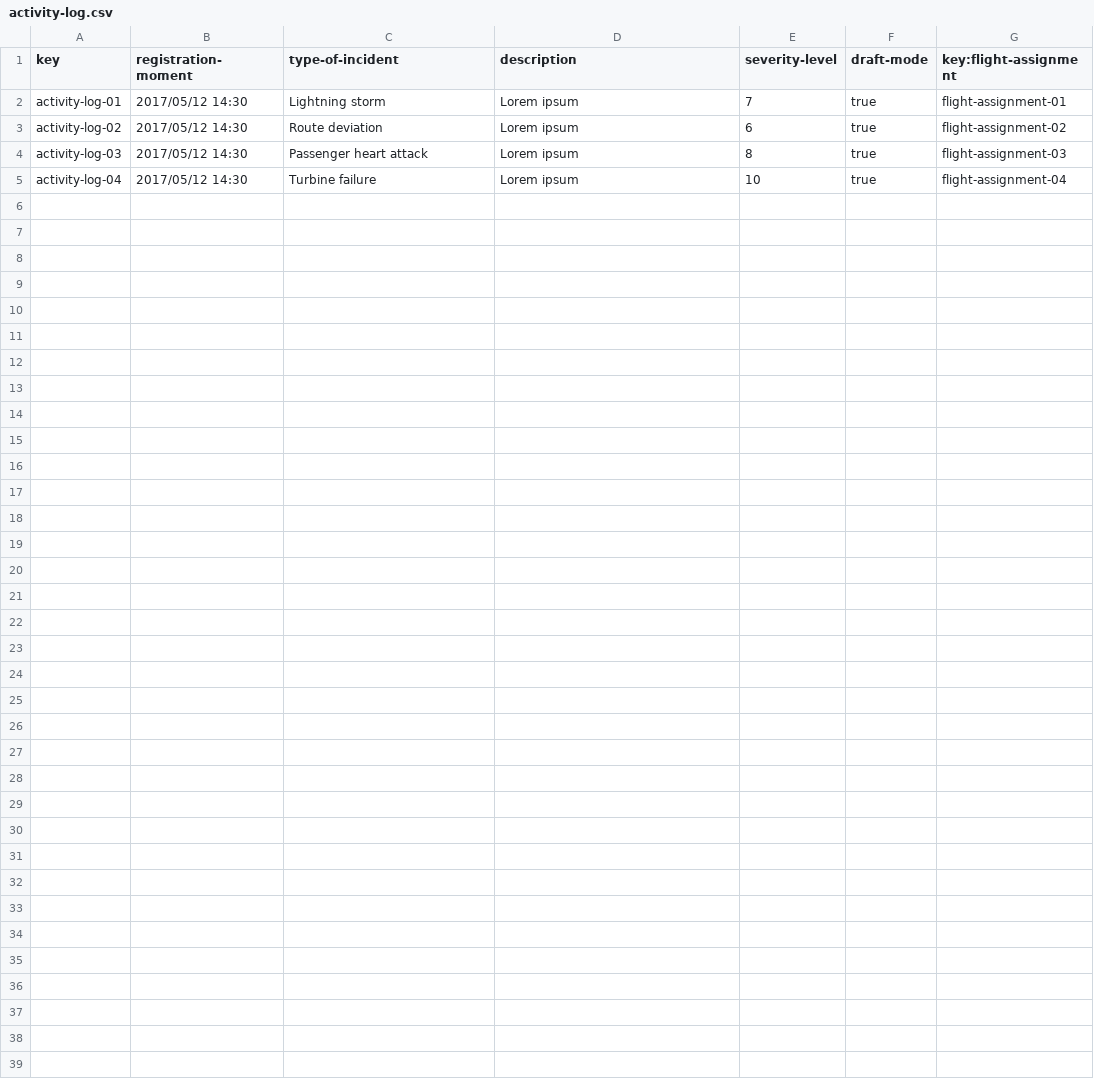
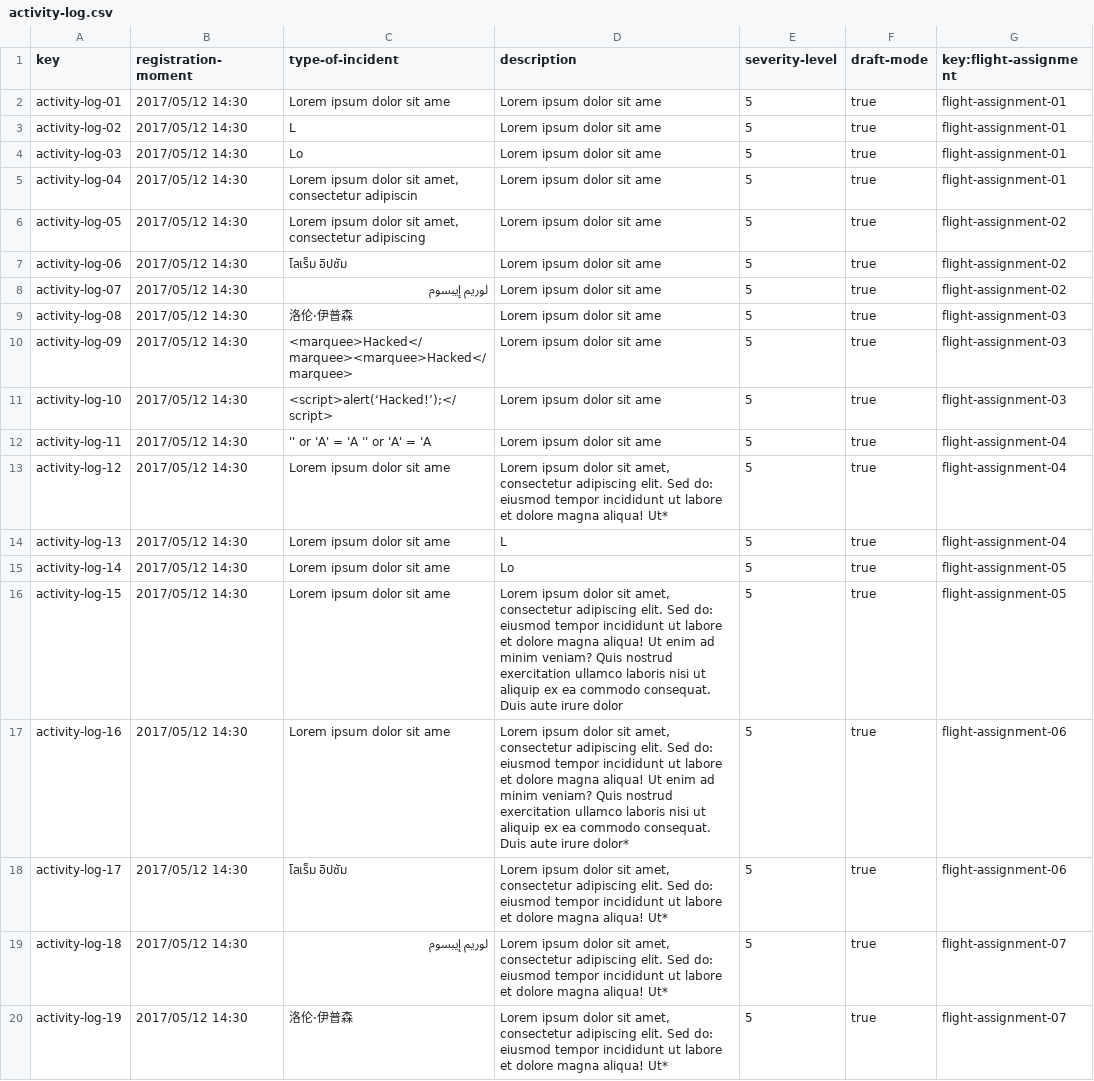
Before and after one commit to alenicbra/acme-ans, a CSV file: src/main/resources/WEB-INF/data/sample/activity-log.csv, drawn as a sheet; only a part is shown; the diff covers the shown part only.

```diff
--- a/src/main/resources/WEB-INF/data/sample/activity-log.csv
+++ b/src/main/resources/WEB-INF/data/sample/activity-log.csv
@@ -1,5 +1,20 @@
 key,registration-moment,type-of-incident,description,severity-level,draft-mode,key:flight-assignment
-activity-log-01,2017/05/12 14:30,"Lightning storm","Lorem ipsum",7,true,flight-assignment-01
-activity-log-02,2017/05/12 14:30,"Route deviation","Lorem ipsum",6,true,flight-assignment-02
-activity-log-03,2017/05/12 14:30,"Passenger heart attack","Lorem ipsum",8,true,flight-assignment-03
-activity-log-04,2017/05/12 14:30,"Turbine failure","Lorem ipsum",10,true,flight-assignment-04
+activity-log-01,2017/05/12 14:30,"Lorem ipsum dolor sit ame","Lorem ipsum dolor sit ame",5,true,flight-assignment-01
+activity-log-02,2017/05/12 14:30,"L","Lorem ipsum dolor sit ame",5,true,flight-assignment-01
+activity-log-03,2017/05/12 14:30,"Lo","Lorem ipsum dolor sit ame",5,true,flight-assignment-01
+activity-log-04,2017/05/12 14:30,"Lorem ipsum dolor sit amet, consectetur adipiscin","Lorem ipsum dolor sit ame",5,true,flight-assignment-01
+activity-log-05,2017/05/12 14:30,"Lorem ipsum dolor sit amet, consectetur adipiscing","Lorem ipsum dolor sit ame",5,true,flight-assignment-02
+activity-log-06,2017/05/12 14:30,"โลเร็ม อิปซัม","Lorem ipsum dolor sit ame",5,true,flight-assignment-02
+activity-log-07,2017/05/12 14:30,"لوريم إيبسوم","Lorem ipsum dolor sit ame",5,true,flight-assignment-02
+activity-log-08,2017/05/12 14:30,"洛伦·伊普森","Lorem ipsum dolor sit ame",5,true,flight-assignment-03
+activity-log-09,2017/05/12 14:30,"<marquee>Hacked</marquee><marquee>Hacked</marquee>","Lorem ipsum dolor sit ame",5,true,flight-assignment-03
+activity-log-10,2017/05/12 14:30,"<script>alert(‘Hacked!’);</script>","Lorem ipsum dolor sit ame",5,true,flight-assignment-03
+activity-log-11,2017/05/12 14:30,"'' or 'A' = 'A '' or 'A' = 'A ","Lorem ipsum dolor sit ame",5,true,flight-assignment-04
+activity-log-12,2017/05/12 14:30,"Lorem ipsum dolor sit ame","Lorem ipsum dolor sit amet, consectetur adipiscing elit. Sed do: eiusmod tempor incididunt ut labore et dolore magna aliqua! Ut*",5,true,flight-assignment-04
+activity-log-13,2017/05/12 14:30,"Lorem ipsum dolor sit ame","L",5,true,flight-assignment-04
+activity-log-14,2017/05/12 14:30,"Lorem ipsum dolor sit ame","Lo",5,true,flight-assignment-05
+activity-log-15,2017/05/12 14:30,"Lorem ipsum dolor sit ame","Lorem ipsum dolor sit amet, consectetur adipiscing elit. Sed do: eiusmod tempor incididunt ut labore et dolore magna aliqua! Ut enim ad minim veniam? Quis nostrud exercitation ullamco laboris nisi ut aliquip ex ea commodo consequat. Duis aute irure dolor",5,true,flight-assignment-05
+activity-log-16,2017/05/12 14:30,"Lorem ipsum dolor sit ame","Lorem ipsum dolor sit amet, consectetur adipiscing elit. Sed do: eiusmod tempor incididunt ut labore et dolore magna aliqua! Ut enim ad minim veniam? Quis nostrud exercitation ullamco laboris nisi ut aliquip ex ea commodo consequat. Duis aute irure dolor*",5,true,flight-assignment-06
+activity-log-17,2017/05/12 14:30,"โลเร็ม อิปซัม","Lorem ipsum dolor sit amet, consectetur adipiscing elit. Sed do: eiusmod tempor incididunt ut labore et dolore magna aliqua! Ut*",5,true,flight-assignment-06
+activity-log-18,2017/05/12 14:30,"لوريم إيبسوم","Lorem ipsum dolor sit amet, consectetur adipiscing elit. Sed do: eiusmod tempor incididunt ut labore et dolore magna aliqua! Ut*",5,true,flight-assignment-07
+activity-log-19,2017/05/12 14:30,"洛伦·伊普森","Lorem ipsum dolor sit amet, consectetur adipiscing elit. Sed do: eiusmod tempor incididunt ut labore et dolore magna aliqua! Ut*",5,true,flight-assignment-07
```
Also changed, not shown: 8 added rows elsewhere in this file, src/main/resources/WEB-INF/data/sample/flight-assignment.csv, 39 other files.
